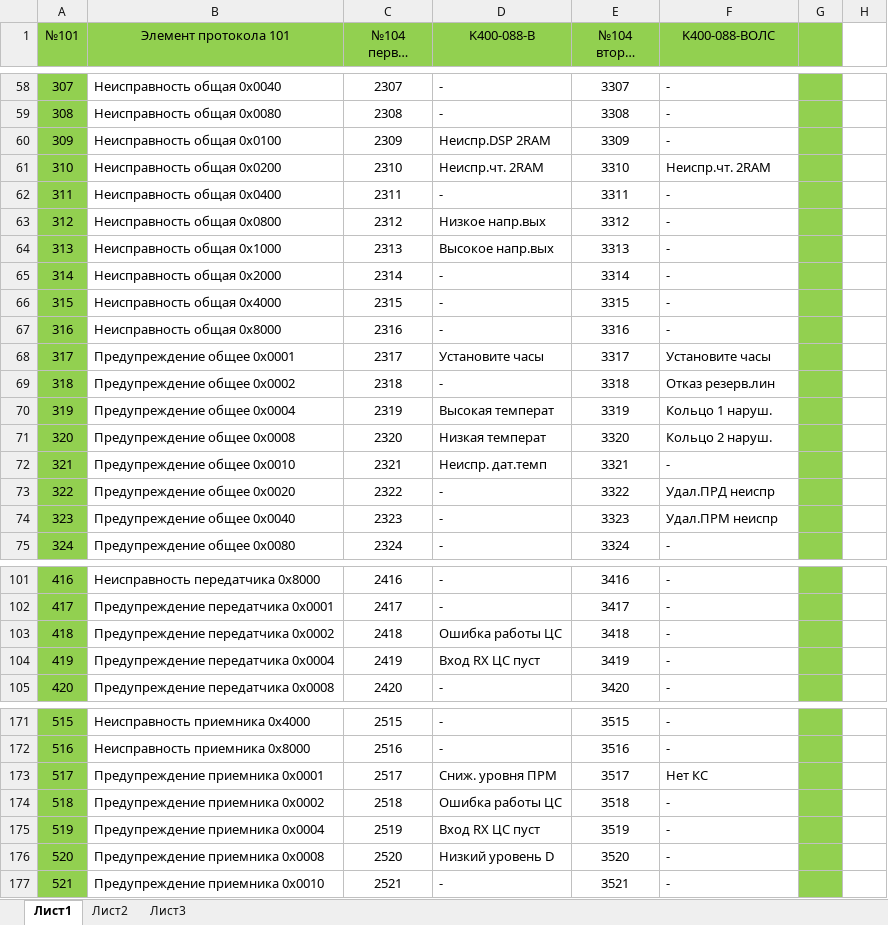
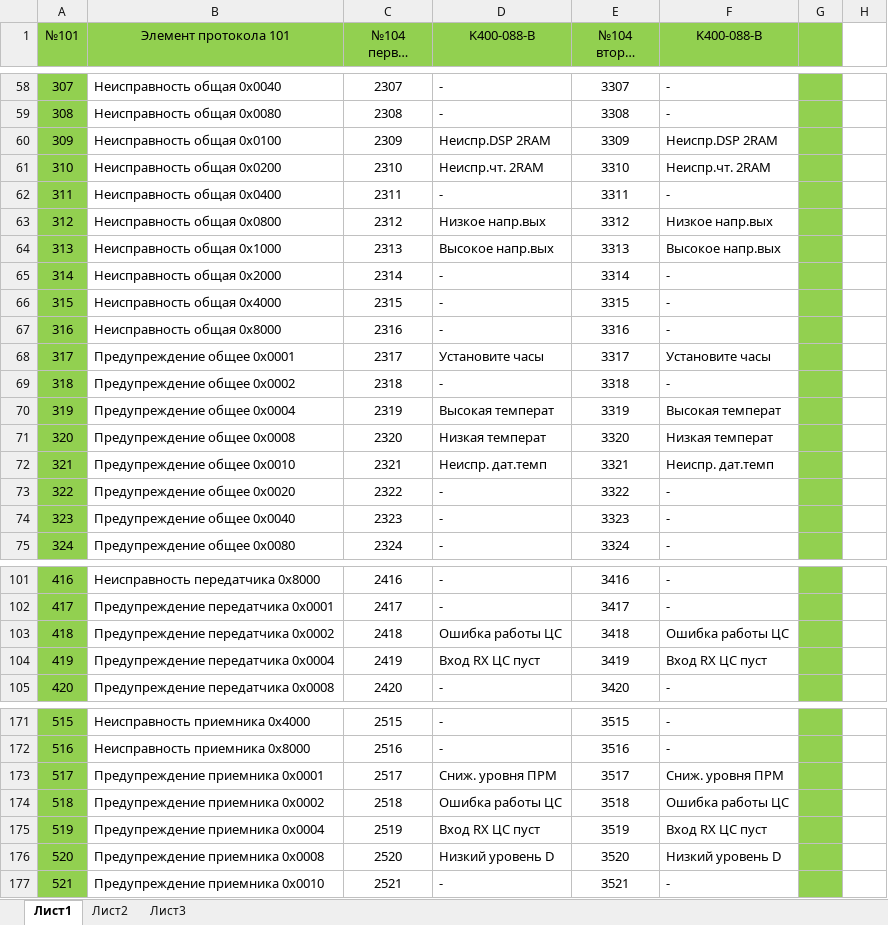
Before and after one commit to BerZerKku/MT500, an Excel workbook: ARIS-110x/B14 Районная/Протокол 101_104 B14 Районная.xlsx, sheet Лист1, drawn as a sheet; only a part is shown, gaps mark what is left out; long unchanged cells end in …; values as stored, in another font and other column widths than the file's, no borders; the diff covers the shown part only; the diff names each change by its address in the sheet, - before the commit and + after, or states it on an @@ line.

```diff
--- a/ARIS-110x/B14 Районная/Протокол 101_104 B14 Районная.xlsx (sheet Лист1)
+++ b/ARIS-110x/B14 Районная/Протокол 101_104 B14 Районная.xlsx (sheet Лист1)
-F1: K400-088-ВОЛС
+F1: K400-088-В
-F60 (K400-088-В): -
+F60 (K400-088-В): Неиспр.DSP 2RAM
-F63 (K400-088-В): -
+F63 (K400-088-В): Низкое напр.вых
-F64 (K400-088-В): -
+F64 (K400-088-В): Высокое напр.вых
-F69 (K400-088-В): Отказ резерв.лин
+F69 (K400-088-В): -
-F70 (K400-088-В): Кольцо 1 наруш.
+F70 (K400-088-В): Высокая температ
-F71 (K400-088-В): Кольцо 2 наруш.
+F71 (K400-088-В): Низкая температ
-F72 (K400-088-В): -
+F72 (K400-088-В): Неиспр. дат.темп
-F73 (K400-088-В): Удал.ПРД неиспр
+F73 (K400-088-В): -
-F74 (K400-088-В): Удал.ПРМ неиспр
+F74 (K400-088-В): -
-F103 (K400-088-В): -
+F103 (K400-088-В): Ошибка работы ЦС
-F104 (K400-088-В): -
+F104 (K400-088-В): Вход RX ЦС пуст
-F173 (K400-088-В): Нет КС
+F173 (K400-088-В): Сниж. уровня ПРМ
-F174 (K400-088-В): -
+F174 (K400-088-В): Ошибка работы ЦС
-F175 (K400-088-В): -
+F175 (K400-088-В): Вход RX ЦС пуст
-F176 (K400-088-В): -
+F176 (K400-088-В): Низкий уровень D
```
Also changed, not shown: 2 edited cells elsewhere in this sheet, 5 other files.
